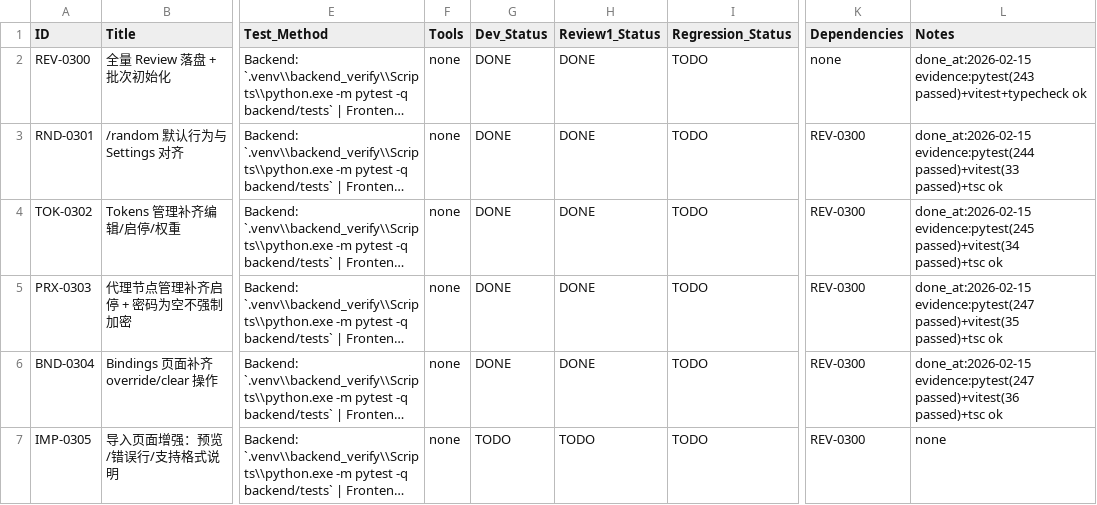
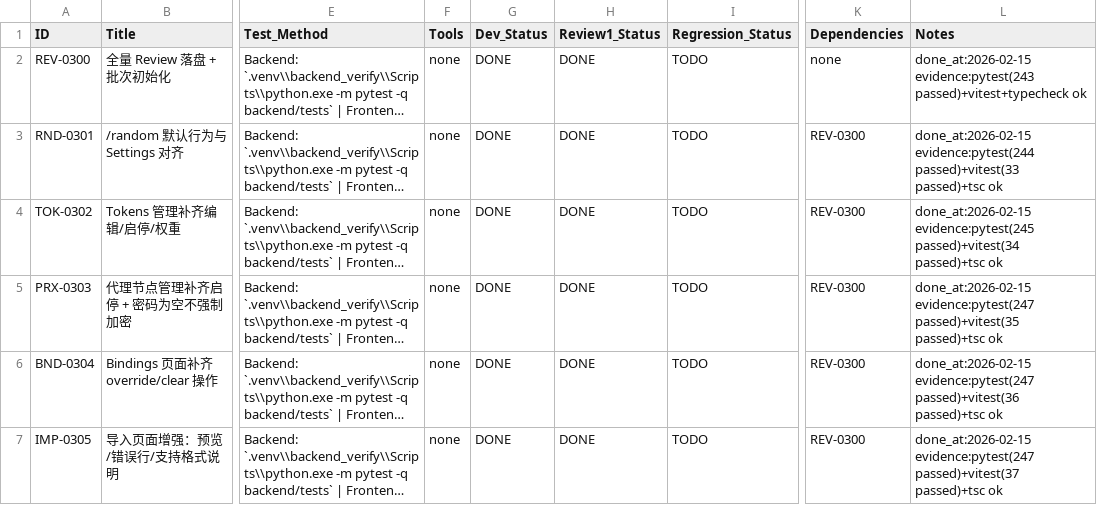
Before and after one commit to inliver233/random-mage, a CSV file: issues/2026-02-15_15-37-17-full-review-hardening.csv, drawn as a sheet; only a part is shown, gaps mark what is left out; long unchanged cells end in …; the diff names each change by its address in the sheet, - before the commit and + after, or states it on an @@ line.

```diff
--- a/issues/2026-02-15_15-37-17-full-review-hardening.csv
+++ b/issues/2026-02-15_15-37-17-full-review-hardening.csv
-G7 (Dev_Status): TODO
+G7 (Dev_Status): DONE
-H7 (Review1_Status): TODO
+H7 (Review1_Status): DONE
-L7 (Notes): none
+L7 (Notes): done_at:2026-02-15 evidence:pytest(247 passed)+vitest(37 passed)+tsc ok
```
Also changed, not shown: 4 other files.
